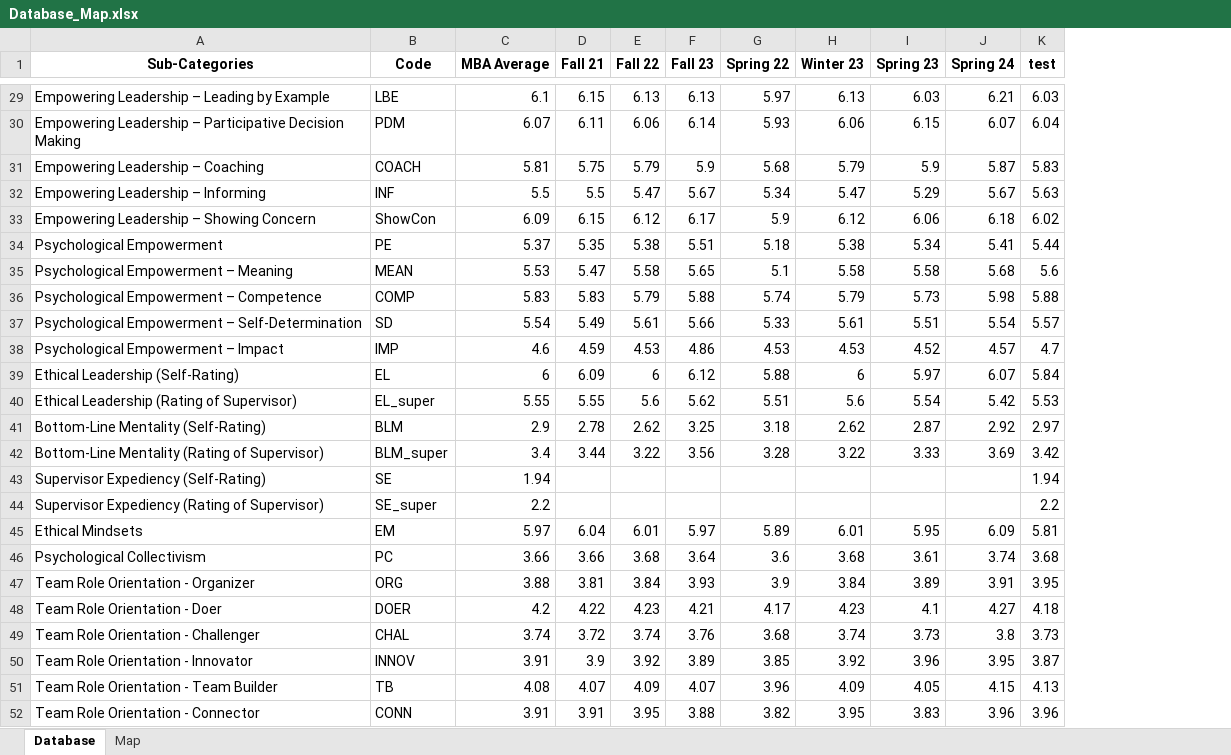
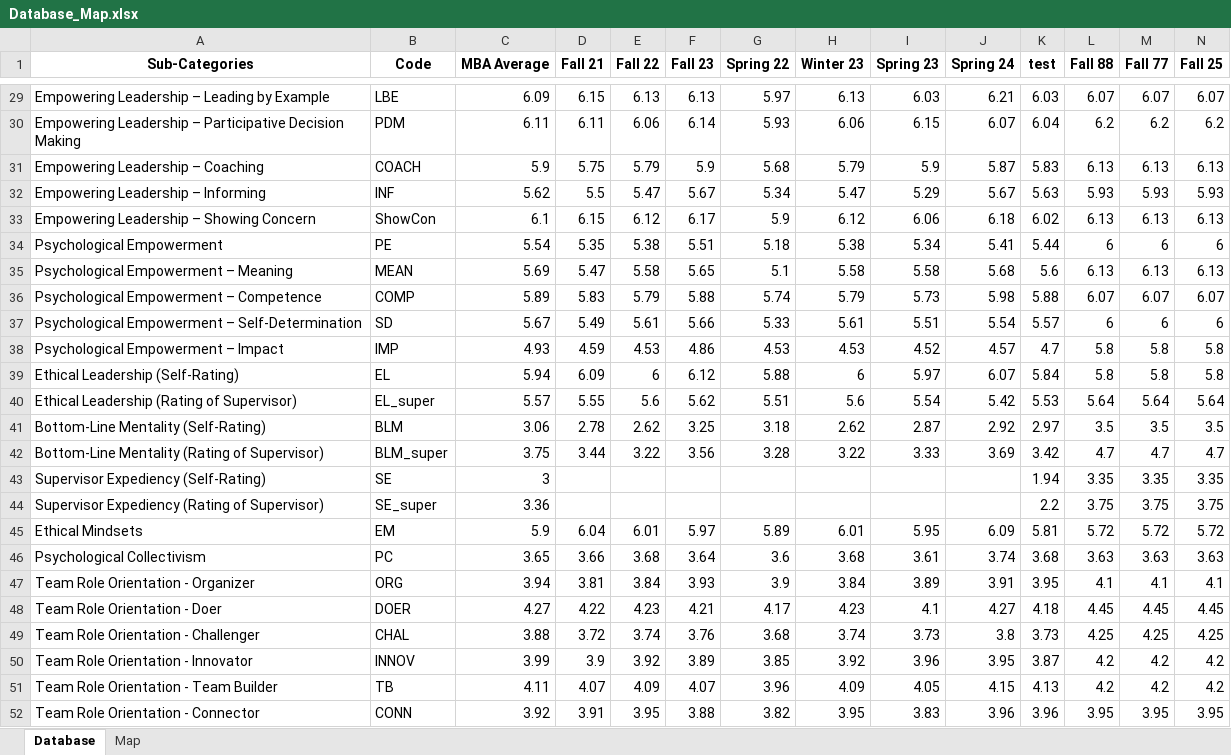
Before and after one commit to invcble/LeBow-MBA, an Excel workbook: Database_Map.xlsx, sheet Database, drawn as a sheet; only a part is shown, gaps mark what is left out; values as stored, in another font and other column widths than the file's, no borders; the diff covers the shown part only; the diff names each change by its address in the sheet, - before the commit and + after, or states it on an @@ line.

```diff
--- a/Database_Map.xlsx (sheet Database)
+++ b/Database_Map.xlsx (sheet Database)
+column L (Fall 88), rows 29-52: 6.07 | 6.2 | 6.13 | 5.93 | 6.13 | 6 | 6.13 | 6.07 | 6 | 5.8 | 5.8 | 5.64 | 3.5 | 4.7 | 3.35 | 3.75 | 5.72 | 3.63 | 4.1 | 4.45 | 4.25 | 4.2 | 4.2 | 3.95
+column M (Fall 77), rows 29-52: 6.07 | 6.2 | 6.13 | 5.93 | 6.13 | 6 | 6.13 | 6.07 | 6 | 5.8 | 5.8 | 5.64 | 3.5 | 4.7 | 3.35 | 3.75 | 5.72 | 3.63 | 4.1 | 4.45 | 4.25 | 4.2 | 4.2 | 3.95
+column N (Fall 25), rows 29-52: 6.07 | 6.2 | 6.13 | 5.93 | 6.13 | 6 | 6.13 | 6.07 | 6 | 5.8 | 5.8 | 5.64 | 3.5 | 4.7 | 3.35 | 3.75 | 5.72 | 3.63 | 4.1 | 4.45 | 4.25 | 4.2 | 4.2 | 3.95
-C29 (MBA Average): 6.1
+C29 (MBA Average): 6.09
-C30 (MBA Average): 6.07
+C30 (MBA Average): 6.11
-C31 (MBA Average): 5.81
+C31 (MBA Average): 5.9
-C32 (MBA Average): 5.5
+C32 (MBA Average): 5.62
-C33 (MBA Average): 6.09
+C33 (MBA Average): 6.1
-C34 (MBA Average): 5.37
+C34 (MBA Average): 5.54
-C35 (MBA Average): 5.53
+C35 (MBA Average): 5.69
-C36 (MBA Average): 5.83
+C36 (MBA Average): 5.89
-C37 (MBA Average): 5.54
+C37 (MBA Average): 5.67
-C38 (MBA Average): 4.6
+C38 (MBA Average): 4.93
-C39 (MBA Average): 6
+C39 (MBA Average): 5.94
-C40 (MBA Average): 5.55
+C40 (MBA Average): 5.57
-C41 (MBA Average): 2.9
+C41 (MBA Average): 3.06
-C42 (MBA Average): 3.4
+C42 (MBA Average): 3.75
-C43 (MBA Average): 1.94
+C43 (MBA Average): 3
-C44 (MBA Average): 2.2
+C44 (MBA Average): 3.36
-C45 (MBA Average): 5.97
+C45 (MBA Average): 5.9
-C46 (MBA Average): 3.66
+C46 (MBA Average): 3.65
-C47 (MBA Average): 3.88
+C47 (MBA Average): 3.94
-C48 (MBA Average): 4.2
+C48 (MBA Average): 4.27
-C49 (MBA Average): 3.74
+C49 (MBA Average): 3.88
-C50 (MBA Average): 3.91
+C50 (MBA Average): 3.99
-C51 (MBA Average): 4.08
+C51 (MBA Average): 4.11
-C52 (MBA Average): 3.91
+C52 (MBA Average): 3.92
```
Also changed, not shown: 24 edited cells elsewhere in this sheet, 10 other files.
